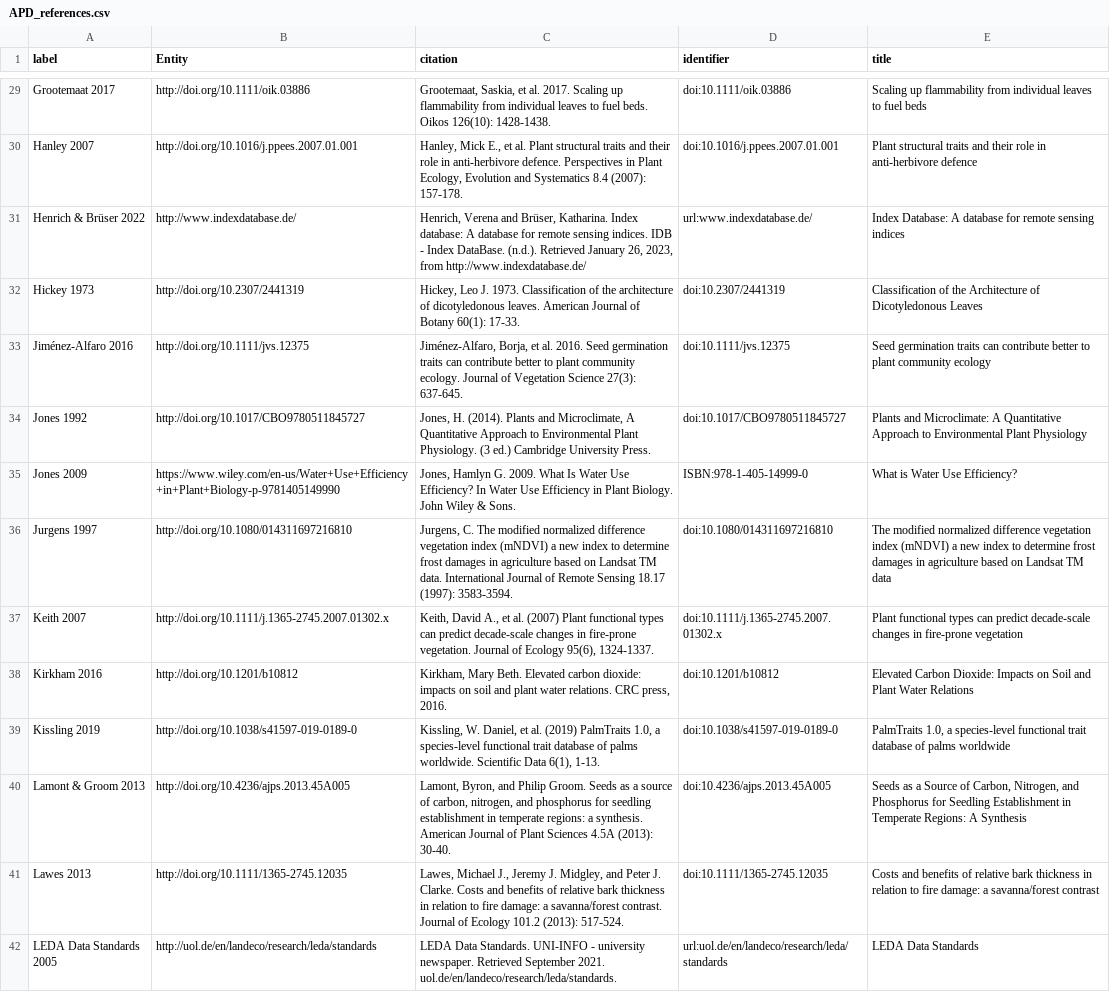
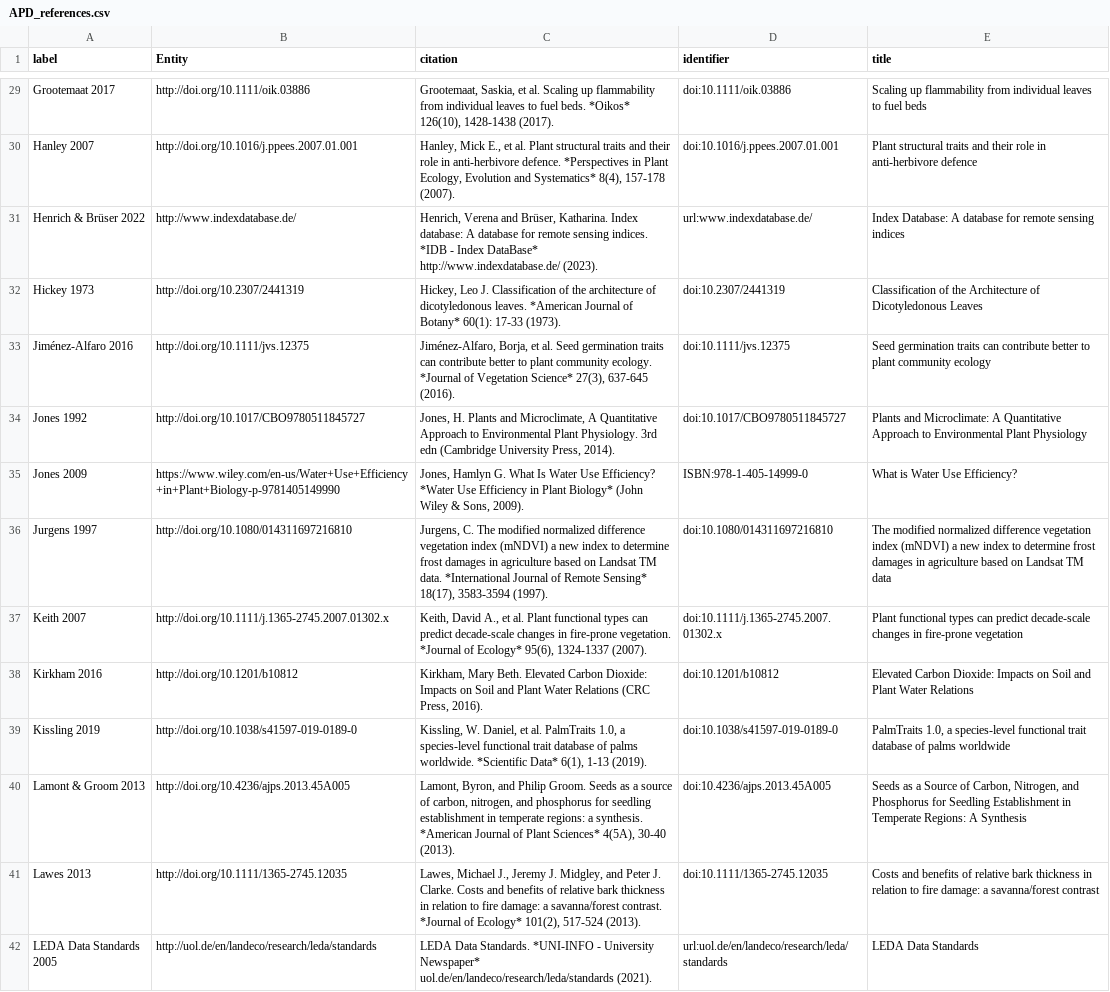
Before and after one commit to traitecoevo/APD, a CSV file: data/APD_references.csv, drawn as a sheet; only a part is shown, gaps mark what is left out; the diff covers the shown part only; the diff names each change by its address in the sheet, - before the commit and + after, or states it on an @@ line.

```diff
--- a/data/APD_references.csv
+++ b/data/APD_references.csv
-C29 (citation): …et al. 2017. Scaling up flammability from individual leaves to fuel beds. Oikos 126(10): 1428-1438.
+C29 (citation): …et al. Scaling up flammability from individual leaves to fuel beds. *Oikos* 126(10), 1428-1438 (2017).
-C30 (citation): …anti-herbivore defence. Perspectives in Plant Ecology, Evolution and Systematics 8.4 (2007): 157-178.
+C30 (citation): …anti-herbivore defence. *Perspectives in Plant Ecology, Evolution and Systematics* 8(4), 157-178 (2007).
-C31 (citation): …sensing indices. IDB - Index DataBase. (n.d.). Retrieved January 26, 2023, from http://www.indexdatabase.de/
+C31 (citation): …sensing indices. *IDB - Index DataBase* http://www.indexdatabase.de/ (2023).
-C32 (citation): …Leo J. 1973. Classification of the architecture of dicotyledonous leaves. American Journal of Botany 60(1): 17-33.
+C32 (citation): …Leo J. Classification of the architecture of dicotyledonous leaves. *American Journal of Botany* 60(1): 17-33 (1973).
-C33 (citation): …et al. 2016. Seed germination traits can contribute better to plant community ecology. Journal of Vegetation Science 27(3): 637-645.
+C33 (citation): …et al. Seed germination traits can contribute better to plant community ecology. *Journal of Vegetation Science* 27(3), 637-645 (2016).
-C34 (citation): Jones, H. (2014). Plants and Microclimate, A Quantitative Approach to Environmental Plant Physiology. (3 ed.) Cambridge University Press.
+C34 (citation): Jones, H. Plants and Microclimate, A Quantitative Approach to Environmental Plant Physiology. 3rd edn (Cambridge University Press, 2014).
-C35 (citation): …Hamlyn G. 2009. What Is Water Use Efficiency? In Water Use Efficiency in Plant Biology. John Wiley & Sons.
+C35 (citation): …Hamlyn G. What Is Water Use Efficiency? *Water Use Efficiency in Plant Biology* (John Wiley & Sons, 2009).
-C36 (citation): …TM data. International Journal of Remote Sensing 18.17 (1997): 3583-3594.
+C36 (citation): …TM data. *International Journal of Remote Sensing* 18(17), 3583-3594 (1997).
-C37 (citation): …et al. (2007) Plant functional types can predict decade-scale changes in fire-prone vegetation. Journal of Ecology 95(6), 1324-1337.
+C37 (citation): …et al. Plant functional types can predict decade-scale changes in fire-prone vegetation. *Journal of Ecology* 95(6), 1324-1337 (2007).
-C38 (citation): …Beth. Elevated carbon dioxide: impacts on soil and plant water relations. CRC press, 2016.
+C38 (citation): …Beth. Elevated Carbon Dioxide: Impacts on Soil and Plant Water Relations (CRC Press, 2016).
-C39 (citation): …et al. (2019) PalmTraits 1.0, a species-level functional trait database of palms worldwide. Scientific Data 6(1), 1-13.
+C39 (citation): …et al. PalmTraits 1.0, a species-level functional trait database of palms worldwide. *Scientific Data* 6(1), 1-13 (2019).
-C40 (citation): …a synthesis. American Journal of Plant Sciences 4.5A (2013): 30-40.
+C40 (citation): …a synthesis. *American Journal of Plant Sciences* 4(5A), 30-40 (2013).
-C41 (citation): …savanna/forest contrast. Journal of Ecology 101.2 (2013): 517-524.
+C41 (citation): …savanna/forest contrast. *Journal of Ecology* 101(2), 517-524 (2013).
-C42 (citation): …Data Standards. UNI-INFO - university newspaper. Retrieved September 2021. uol.de/en/landeco/research/leda/standards.
+C42 (citation): …Data Standards. *UNI-INFO - University Newspaper* uol.de/en/landeco/research/leda/standards (2021).
```
Also changed, not shown: 76 edited cells elsewhere in this file, data/APD_2023_02_28.csv, data/ontology_links.csv, 1 other file.
